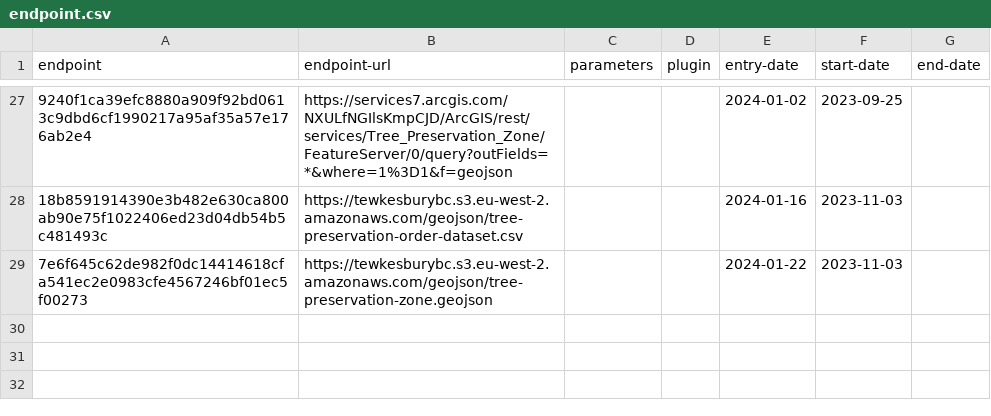
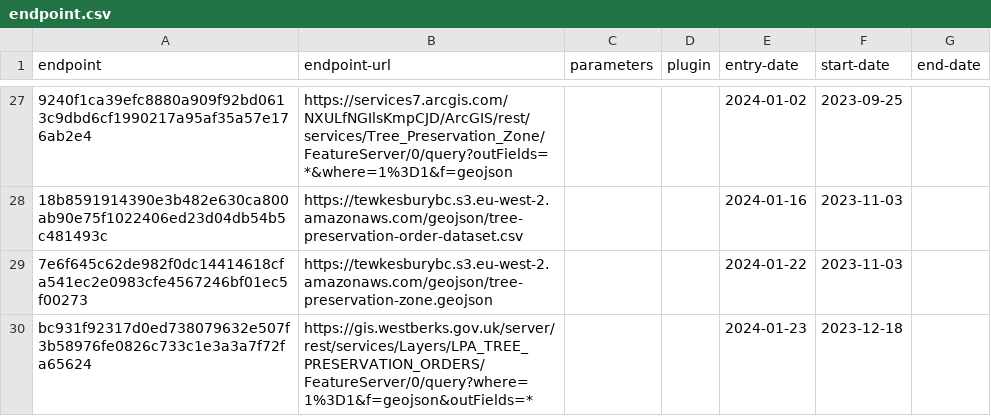
Before and after one commit to digital-land/tree-preservation-order-collection, a CSV file: collection/endpoint.csv, drawn as a sheet; only a part is shown, gaps mark what is left out; the diff names each change by its address in the sheet, - before the commit and + after, or states it on an @@ line.

Commit message:
Update endpoint.csv

```diff
--- a/collection/endpoint.csv
+++ b/collection/endpoint.csv
+row 30: bc931f92317d0ed738079632e507f3b58976fe0826c733c1e3a3a7f72fa65624 | https://gis.westberks.gov.uk/server/rest/services/Layers/LPA_TREE_PRESERVATION_ORDERS/FeatureServer/0/query?where=1%3D1&f=geojson&outFields=* |  |  | 2024-01-23 | 2023-12-18
```
